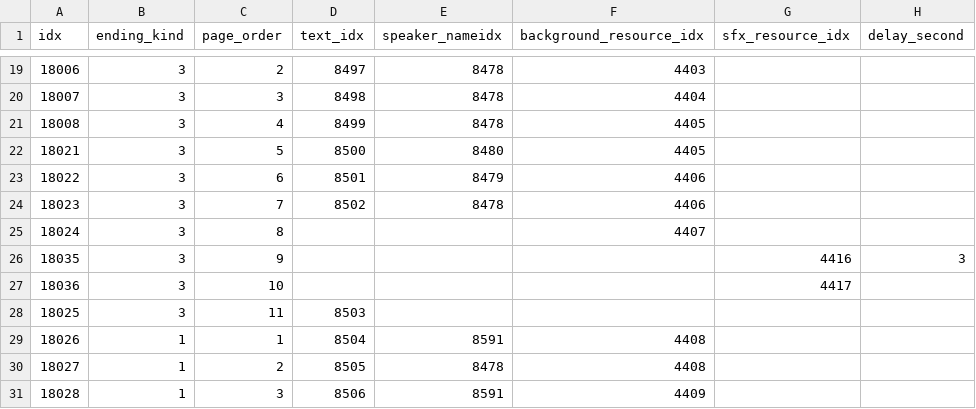
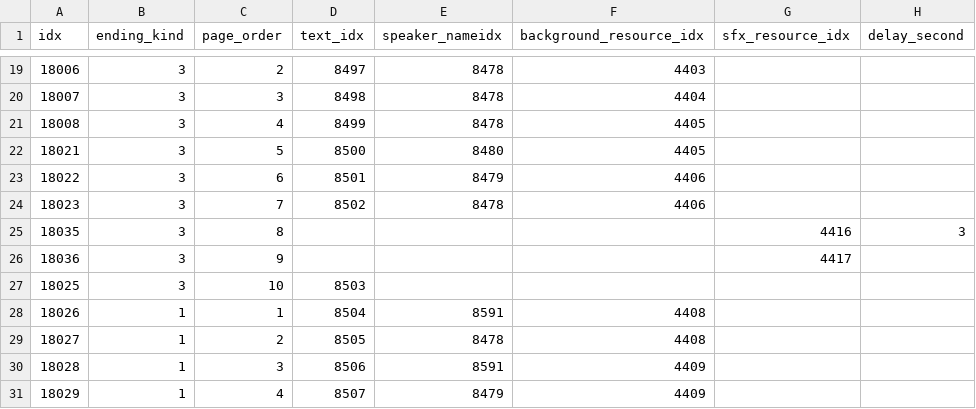
Before and after one commit to AripyKSU/Cashier, a CSV file: Assets/Datas/EndingPageData.csv, drawn as a sheet; only a part is shown, gaps mark what is left out; the shorter side is filled out with more unchanged rows.

```diff
--- a/Assets/Datas/EndingPageData.csv
+++ b/Assets/Datas/EndingPageData.csv
@@ -24,6 +24,5 @@ idx,ending_kind,page_order,text_idx,speaker_nameidx,background_resource_idx,sfx_
 18023,3,7,8502,8478,4406,,
-18024,3,8,,,4407,,
-18035,3,9,,,,4416,3
-18036,3,10,,,,4417,
-18025,3,11,8503,,,,
+18035,3,8,,,,4416,3
+18036,3,9,,,,4417,
+18025,3,10,8503,,,,
 18026,1,1,8504,8591,4408,,
```
Also changed, not shown: Assets/Datas/TextData.csv.
